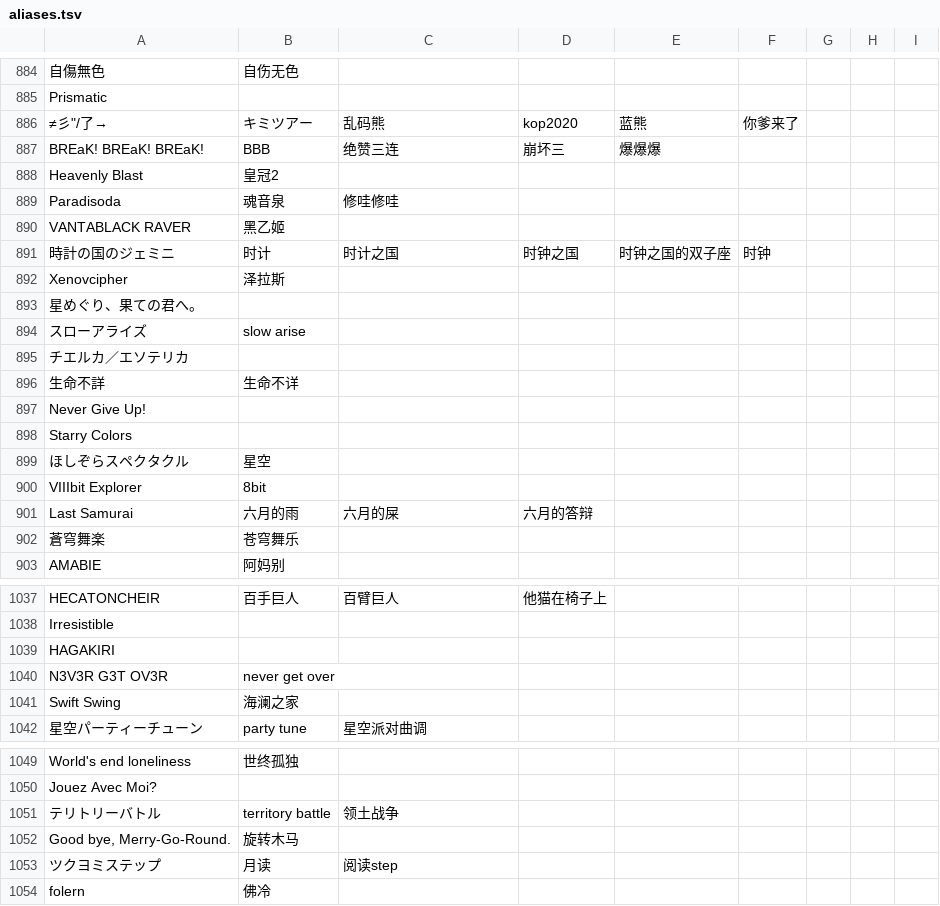
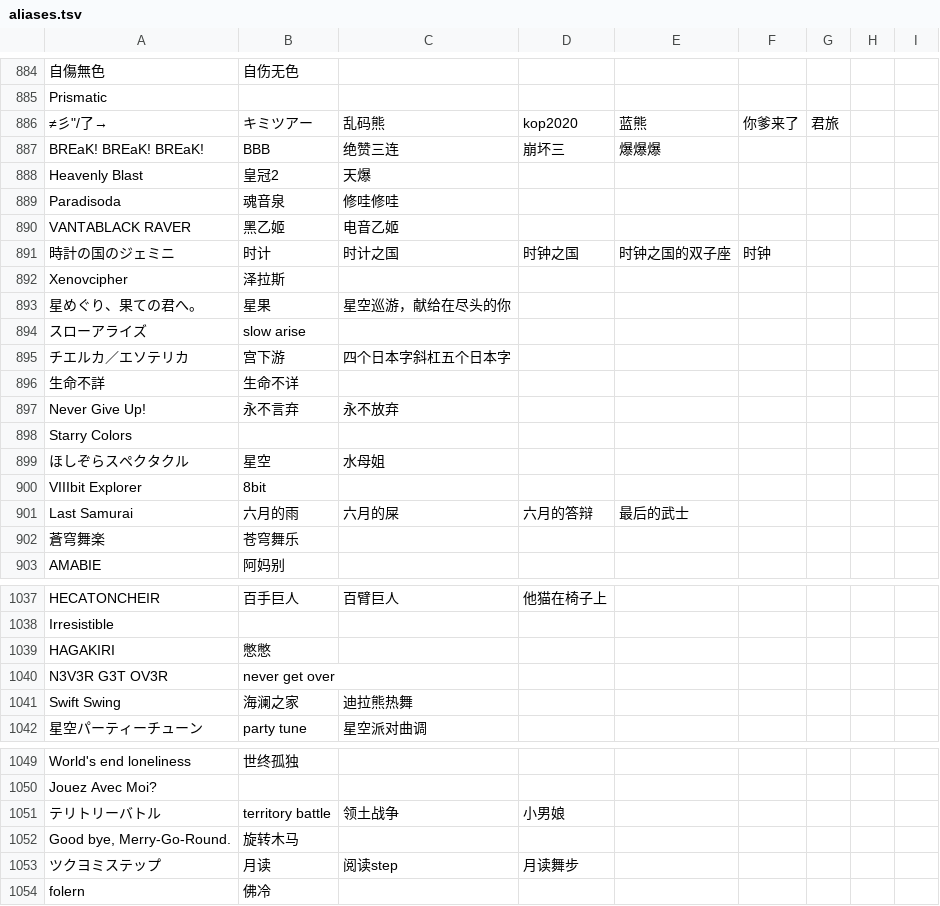
Before and after one commit to Skimige/Akiha-Assets, a TSV file: data/maimai/aliases.tsv, drawn as a sheet; only a part is shown, gaps mark what is left out; the diff covers the shown part only; the diff names each change by its address in the sheet, - before the commit and + after, or states it on an @@ line.

Commit message:
Update data

```diff
--- a/data/maimai/aliases.tsv
+++ b/data/maimai/aliases.tsv
-G886: (empty)
+G886: 君旅
-C888: (empty)
+C888: 天爆
-C890: (empty)
+C890: 电音乙姬
-B893: (empty)
+B893: 星果
-C893: (empty)
+C893: 星空巡游，献给在尽头的你
-B895: (empty)
+B895: 宫下游
-C895: (empty)
+C895: 四个日本字斜杠五个日本字
-B897: (empty)
+B897: 永不言弃
-C897: (empty)
+C897: 永不放弃
-C899: (empty)
+C899: 水母姐
-E901: (empty)
+E901: 最后的武士
-B1039: (empty)
+B1039: 憋憋
-C1041: (empty)
+C1041: 迪拉熊热舞
-D1051: (empty)
+D1051: 小男娘
-D1053: (empty)
+D1053: 月读舞步
```
Also changed, not shown: 16 edited cells elsewhere in this file.
